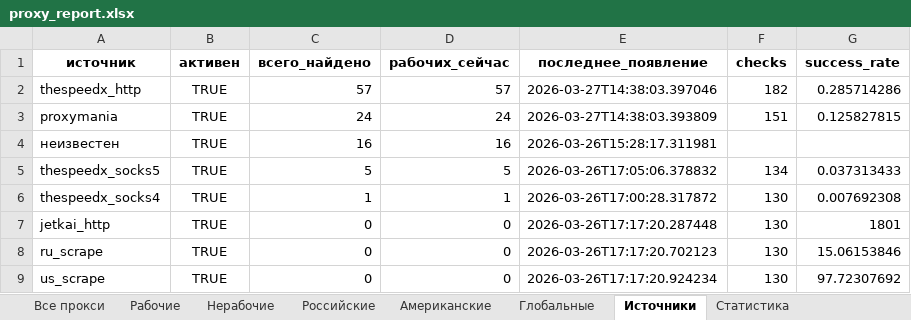
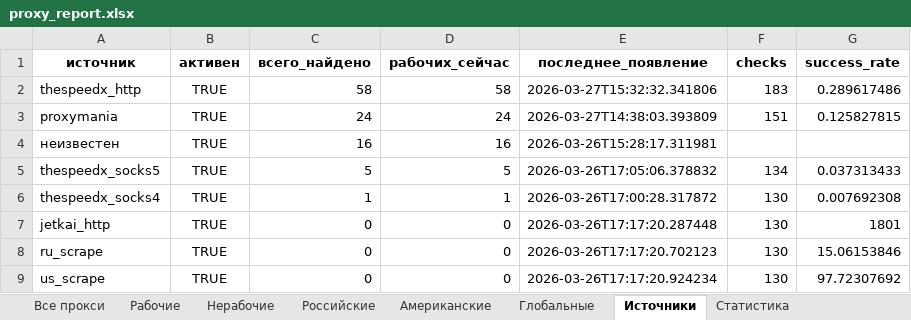
Before and after one commit to Ganjo1st/Proctor, an Excel workbook: reports/proxy_report.xlsx, sheet Источники, drawn as a sheet; values as stored, in another font and other column widths than the file's, no borders; the diff names each change by its address in the sheet, - before the commit and + after, or states it on an @@ line.

```diff
--- a/reports/proxy_report.xlsx (sheet Источники)
+++ b/reports/proxy_report.xlsx (sheet Источники)
-C2 (всего_найдено): 57
+C2 (всего_найдено): 58
-D2 (рабочих_сейчас): 57
+D2 (рабочих_сейчас): 58
-E2 (последнее_появление): 2026-03-27T14:38:03.397046
+E2 (последнее_появление): 2026-03-27T15:32:32.341806
-F2 (checks): 182
+F2 (checks): 183
-G2 (success_rate): 0.285714286
+G2 (success_rate): 0.289617486
```
Also changed, not shown: sheet Все прокси, sheet Рабочие, sheet Статистика.
